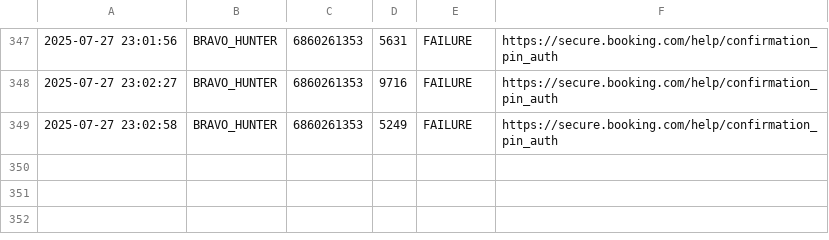
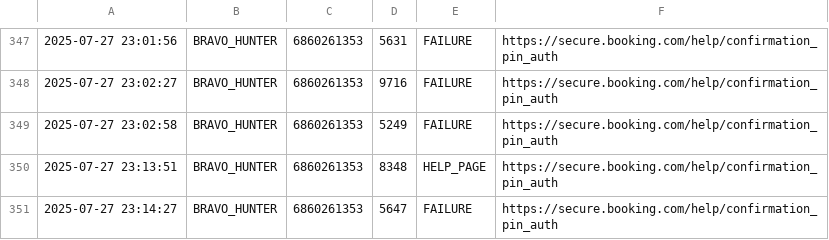
Before and after one commit to 1-ManArmy/ghostform-runner, a CSV file: mission_log_B.csv, drawn as a sheet; only a part is shown, gaps mark what is left out.

```diff
--- a/mission_log_B.csv
+++ b/mission_log_B.csv
@@ -349 +349,3 @@
 2025-07-27 23:02:58,BRAVO_HUNTER,6860261353,5249,FAILURE,https://secure.booking.com/help/confirmation_pin_auth
+2025-07-27 23:13:51,BRAVO_HUNTER,6860261353,8348,HELP_PAGE,https://secure.booking.com/help/confirmation_pin_auth
+2025-07-27 23:14:27,BRAVO_HUNTER,6860261353,5647,FAILURE,https://secure.booking.com/help/confirmation_pin_auth
```
Also changed, not shown: mission_log_A.csv, mission_log_C.csv, 16 other files.
